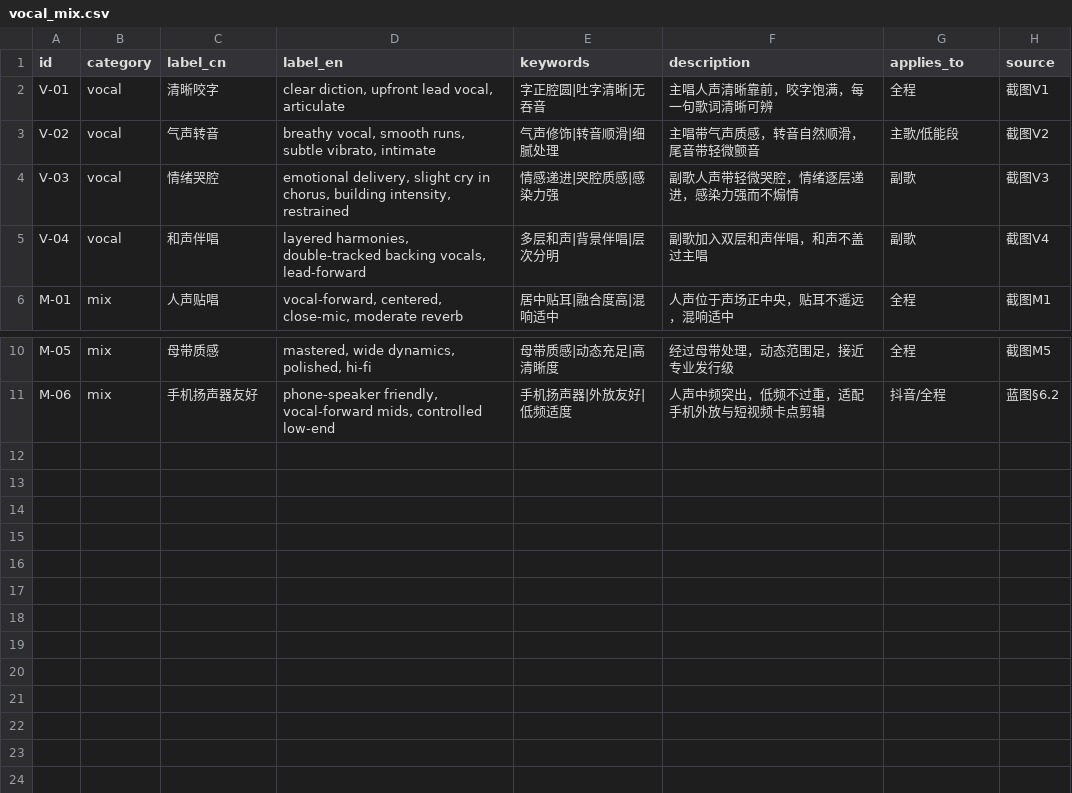
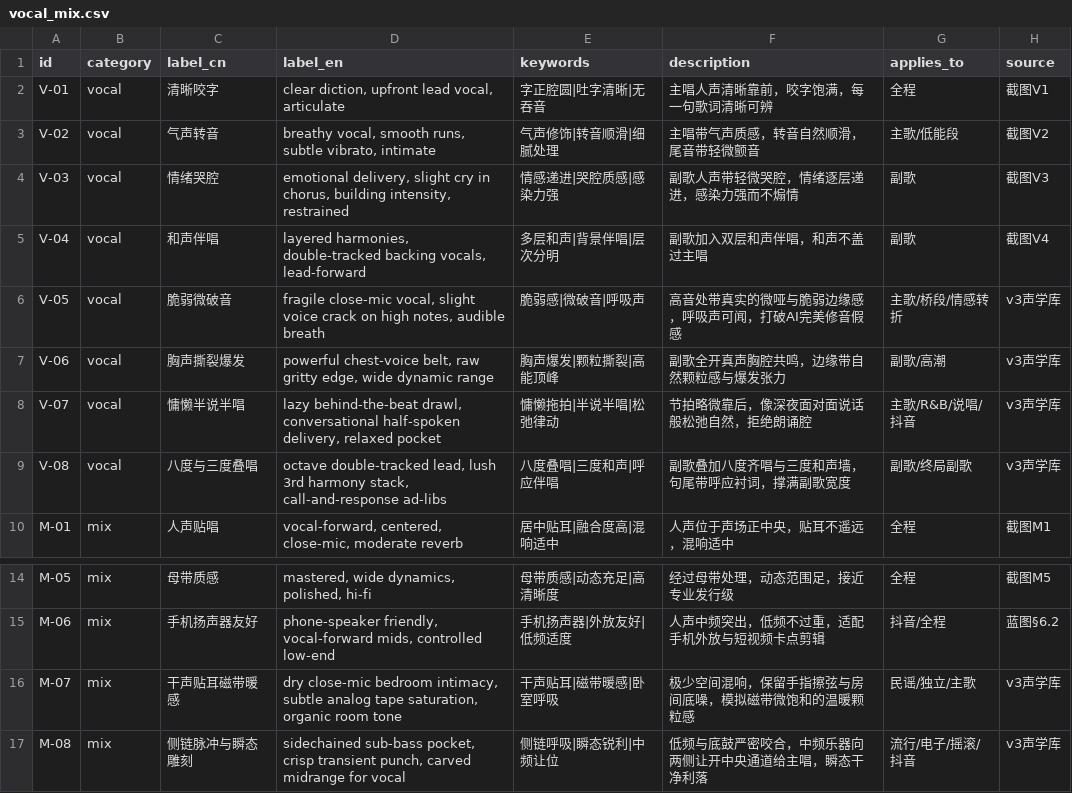
Before and after one commit to suce346-cmd/shiyi-music, a CSV file: src-tauri/knowledge/vocal_mix.csv, drawn as a sheet; only a part is shown, gaps mark what is left out.

Commit message:
feat(v6.1.0): complete v3 prosody/rhyme hard gates, direct pipeline, and full-stack alignment

```diff
--- a/src-tauri/knowledge/vocal_mix.csv
+++ b/src-tauri/knowledge/vocal_mix.csv
@@ -5,2 +5,6 @@ V-03,vocal,情绪哭腔,"emotional delivery, slight cry in chorus, building inte
 V-04,vocal,和声伴唱,"layered harmonies, double-tracked backing vocals, lead-forward",多层和声|背景伴唱|层次分明,副歌加入双层和声伴唱，和声不盖过主唱,副歌,截图V4
+V-05,vocal,脆弱微破音,"fragile close-mic vocal, slight voice crack on high notes, audible breath",脆弱感|微破音|呼吸声,高音处带真实的微哑与脆弱边缘感，呼吸声可闻，打破AI完美修音假感,主歌/桥段/情感转折,v3声学库
+V-06,vocal,胸声撕裂爆发,"powerful chest-voice belt, raw gritty edge, wide dynamic range",胸声爆发|颗粒撕裂|高能顶峰,副歌全开真声胸腔共鸣，边缘带自然颗粒感与爆发张力,副歌/高潮,v3声学库
+V-07,vocal,慵懒半说半唱,"lazy behind-the-beat drawl, conversational half-spoken delivery, relaxed pocket",慵懒拖拍|半说半唱|松弛律动,节拍略微靠后，像深夜面对面说话般松弛自然，拒绝朗诵腔,主歌/R&B/说唱/抖音,v3声学库
+V-08,vocal,八度与三度叠唱,"octave double-tracked lead, lush 3rd harmony stack, call-and-response ad-libs",八度叠唱|三度和声|呼应伴唱,副歌叠加八度齐唱与三度和声墙，句尾带呼应衬词，撑满副歌宽度,副歌/终局副歌,v3声学库
 M-01,mix,人声贴唱,"vocal-forward, centered, close-mic, moderate reverb",居中贴耳|融合度高|混响适中,人声位于声场正中央，贴耳不遥远，混响适中,全程,截图M1
@@ -11 +15,3 @@ M-05,mix,母带质感,"mastered, wide dynamics, polished, hi-fi",母带质感|
 M-06,mix,手机扬声器友好,"phone-speaker friendly, vocal-forward mids, controlled low-end",手机扬声器|外放友好|低频适度,人声中频突出，低频不过重，适配手机外放与短视频卡点剪辑,抖音/全程,蓝图§6.2
+M-07,mix,干声贴耳磁带暖感,"dry close-mic bedroom intimacy, subtle analog tape saturation, organic room tone",干声贴耳|磁带暖感|卧室呼吸,极少空间混响，保留手指擦弦与房间底噪，模拟磁带微饱和的温暖颗粒感,民谣/独立/主歌,v3声学库
+M-08,mix,侧链脉冲与瞬态雕刻,"sidechained sub-bass pocket, crisp transient punch, carved midrange for vocal",侧链呼吸|瞬态锐利|中频让位,低频与底鼓严密咬合，中频乐器向两侧让开中央通道给主唱，瞬态干净利落,流行/电子/摇滚/抖音,v3声学库
```
Also changed, not shown: src-tauri/knowledge/lyric_craft.csv, src-tauri/knowledge/suno_rules.csv, 39 other files.
